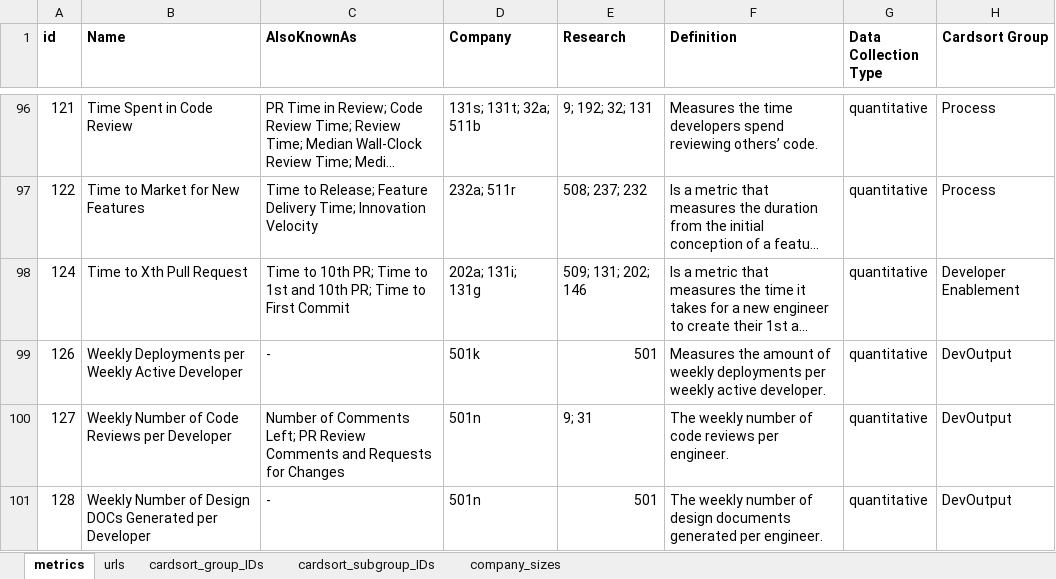
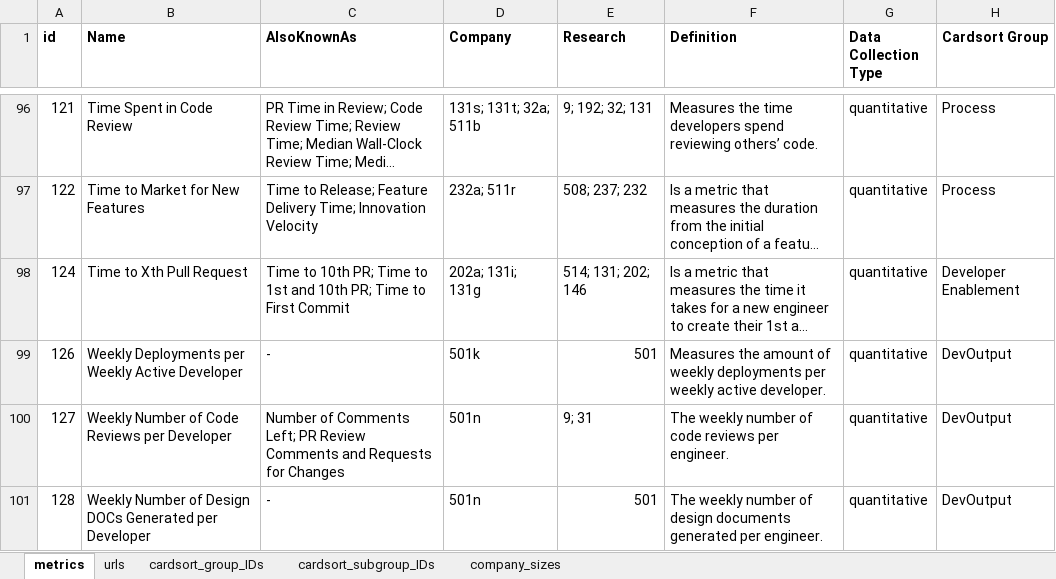
Before and after one commit to HASEL-UZH/DevEx-Metrics-Compass, an Excel workbook: metrics and parser/DevEx_Metrics.xlsx, sheet metrics, drawn as a sheet; only a part is shown, gaps mark what is left out; long unchanged cells end in …; values as stored, in another font and other column widths than the file's, no borders; conditional formats not drawn; the diff covers the shown part only; the diff names each change by its address in the sheet, - before the commit and + after, or states it on an @@ line.

Commit message:
fix: renamed DXI to DX Core 4 Framework
added DXI as a single metric

```diff
--- a/metrics and parser/DevEx_Metrics.xlsx (sheet metrics)
+++ b/metrics and parser/DevEx_Metrics.xlsx (sheet metrics)
-E98 (Research): 509; 131; 202; 146
+E98 (Research): 514; 131; 202; 146
```
Also changed, not shown: 1 added row and 15 edited cells elsewhere in this sheet, sheet urls, 4 other files.
